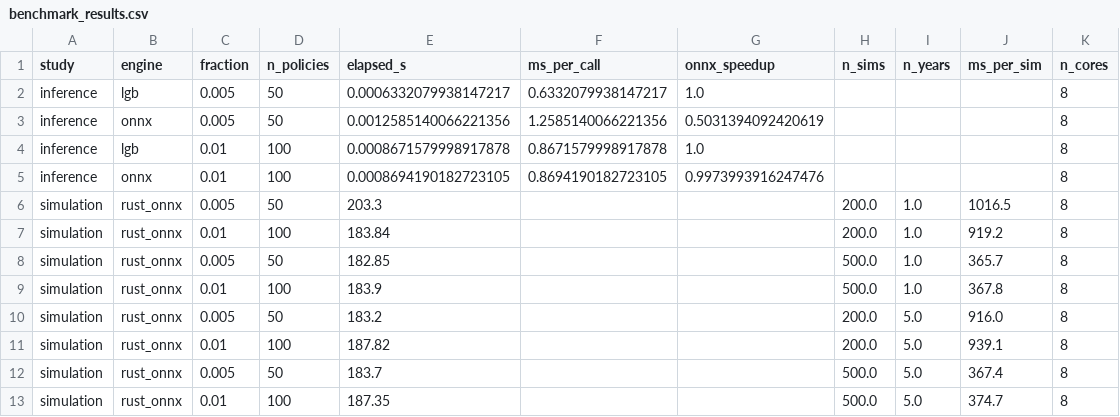
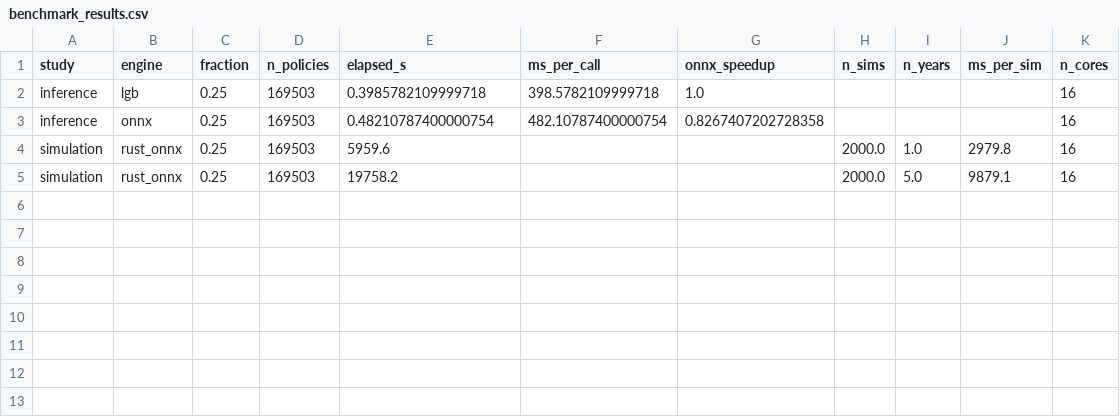
Before and after one commit to fischerdm/claim-simulation, a CSV file: results/benchmark_results.csv, drawn as a sheet.

Commit message:
Add benchmark results 25% portfolio, 2000 sims

```diff
--- a/results/benchmark_results.csv
+++ b/results/benchmark_results.csv
@@ -1,13 +1,5 @@
 study,engine,fraction,n_policies,elapsed_s,ms_per_call,onnx_speedup,n_sims,n_years,ms_per_sim,n_cores
-inference,lgb,0.005,50,0.0006332079938147217,0.6332079938147217,1.0,,,,8
-inference,onnx,0.005,50,0.0012585140066221356,1.2585140066221356,0.5031394092420619,,,,8
-inference,lgb,0.01,100,0.0008671579998917878,0.8671579998917878,1.0,,,,8
-inference,onnx,0.01,100,0.0008694190182723105,0.8694190182723105,0.9973993916247476,,,,8
-simulation,rust_onnx,0.005,50,203.3,,,200.0,1.0,1016.5,8
-simulation,rust_onnx,0.01,100,183.84,,,200.0,1.0,919.2,8
-simulation,rust_onnx,0.005,50,182.85,,,500.0,1.0,365.7,8
-simulation,rust_onnx,0.01,100,183.9,,,500.0,1.0,367.8,8
-simulation,rust_onnx,0.005,50,183.2,,,200.0,5.0,916.0,8
-simulation,rust_onnx,0.01,100,187.82,,,200.0,5.0,939.1,8
-simulation,rust_onnx,0.005,50,183.7,,,500.0,5.0,367.4,8
-simulation,rust_onnx,0.01,100,187.35,,,500.0,5.0,374.7,8
+inference,lgb,0.25,169503,0.3985782109999718,398.5782109999718,1.0,,,,16
+inference,onnx,0.25,169503,0.48210787400000754,482.10787400000754,0.8267407202728358,,,,16
+simulation,rust_onnx,0.25,169503,5959.6,,,2000.0,1.0,2979.8,16
+simulation,rust_onnx,0.25,169503,19758.2,,,2000.0,5.0,9879.1,16
```
